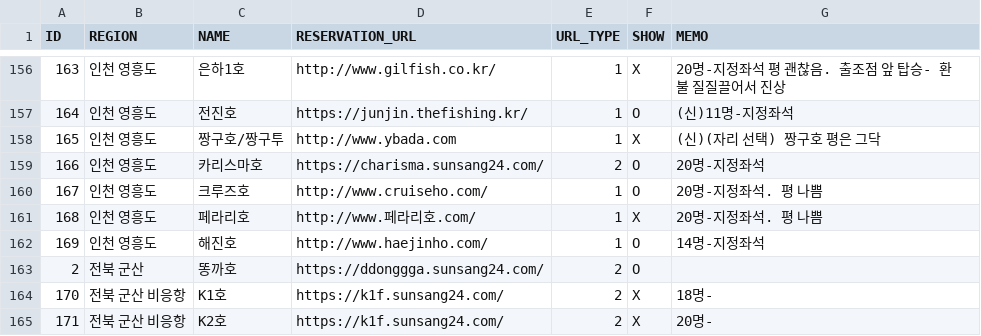
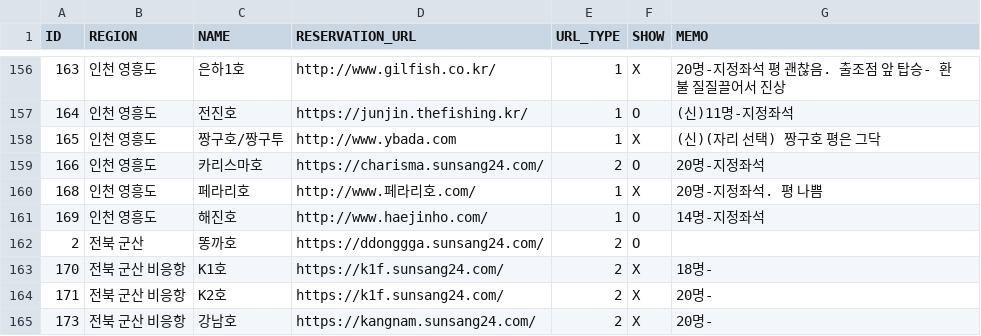
Before and after one commit to seong-geon-choi/ship, a CSV file: shiplist.csv, drawn as a sheet; only a part is shown, gaps mark what is left out; the shorter side is filled out with more unchanged rows.

Commit message:
배 목록 업데이트

```diff
--- a/shiplist.csv
+++ b/shiplist.csv
@@ -159,3 +159,2 @@ ID,REGION,NAME,RESERVATION_URL,URL_TYPE,SHOW,MEMO
 166,인천 영흥도,카리스마호,https://charisma.sunsang24.com/,2,O,20명-지정좌석
-167,인천 영흥도,크루즈호,http://www.cruiseho.com/,1,O,20명-지정좌석. 평 나쁨
 168,인천 영흥도,페라리호,http://www.페라리호.com/,1,X,20명-지정좌석. 평 나쁨
```
